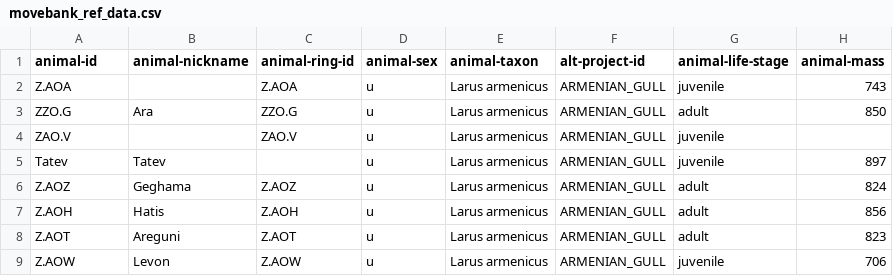
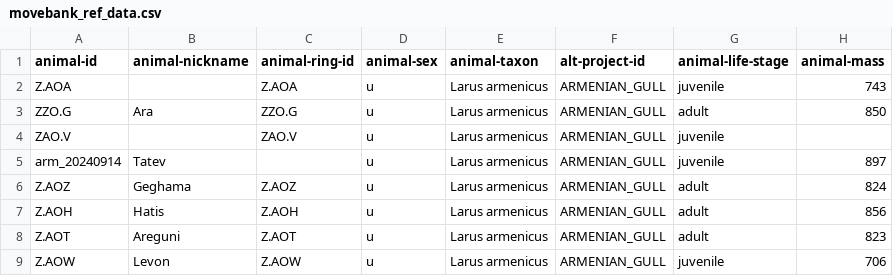
Before and after one commit to inbo/bird-tracking, a CSV file: data/processed/ARMENIAN_GULL/movebank_ref_data.csv, drawn as a sheet; only a part is shown; the diff names each change by its address in the sheet, - before the commit and + after, or states it on an @@ line.

Commit message:
use fake metal_ring id for bird withour rings

```diff
--- a/data/processed/ARMENIAN_GULL/movebank_ref_data.csv
+++ b/data/processed/ARMENIAN_GULL/movebank_ref_data.csv
-A5 (animal-id): Tatev
+A5 (animal-id): arm_20240914
```
